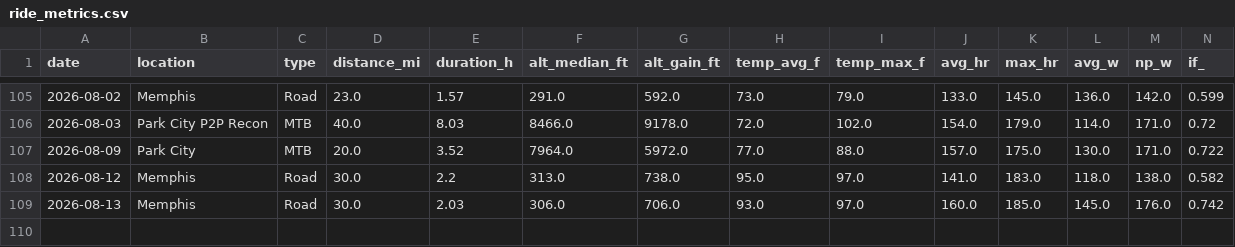
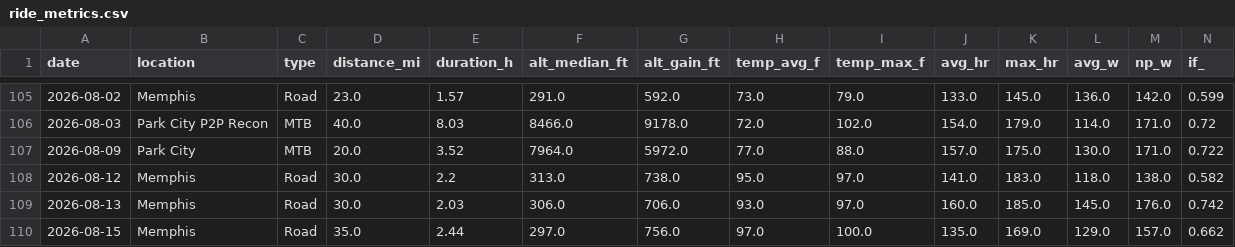
Before and after one commit to teamairhart/garmin-data-agent, a CSV file: data/ride_metrics.csv, drawn as a sheet; only a part is shown, gaps mark what is left out; rows hold the shown columns only; the diff names each change by its address in the sheet, - before the commit and + after, or states it on an @@ line.

```diff
--- a/data/ride_metrics.csv
+++ b/data/ride_metrics.csv
+row 110: 2026-08-15 | Memphis | Road | 35.0 | 2.44 | 297.0 | 756.0 | 97.0 | 100.0 | 135.0 | 169.0 | 129.0 | 157.0 | 0.662
```
Also changed, not shown: data/trend_corpus.csv, 3 other files.
